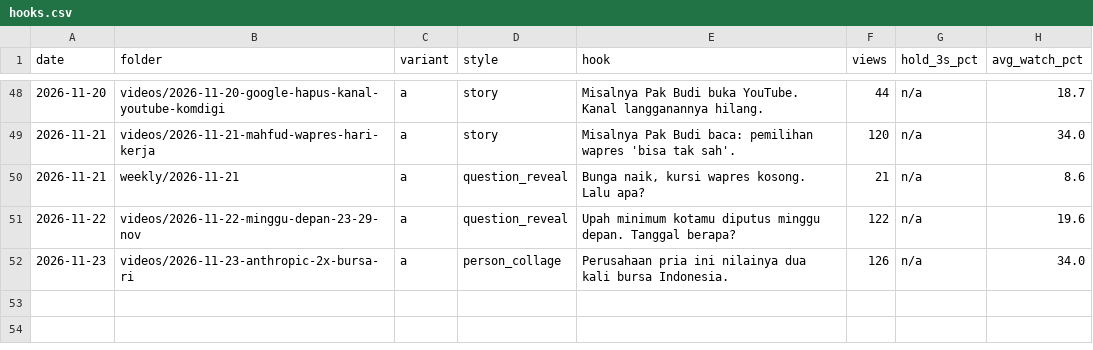
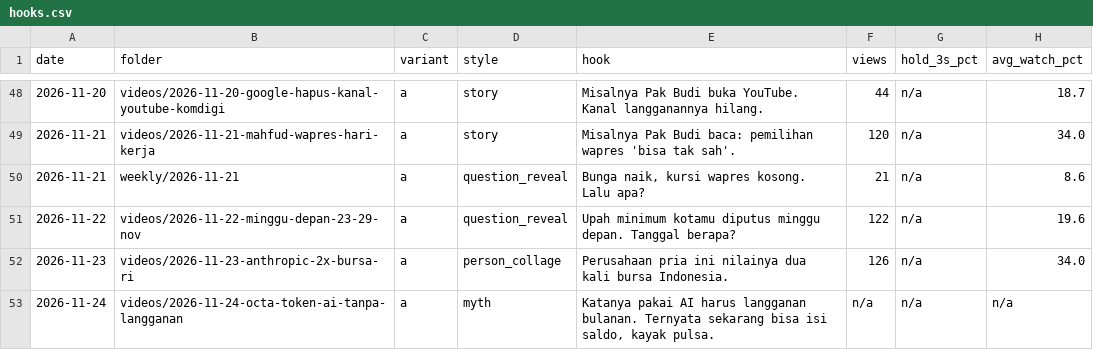
Before and after one commit to psatyadarma/explainer-studio, a CSV file: accounts/rangkumindong/knowledge/hooks.csv, drawn as a sheet; only a part is shown, gaps mark what is left out; the diff names each change by its address in the sheet, - before the commit and + after, or states it on an @@ line.

```diff
--- a/accounts/rangkumindong/knowledge/hooks.csv
+++ b/accounts/rangkumindong/knowledge/hooks.csv
+row 53: 2026-11-24 | videos/2026-11-24-octa-token-ai-tanpa-langganan | a | myth | Katanya pakai AI harus langganan bulanan. Ternyata sekarang bisa isi saldo, kayak pulsa. | n/a | n/a | n/a
```
Also changed, not shown: accounts/rangkumindong/knowledge/covered.csv, 10 other files.
